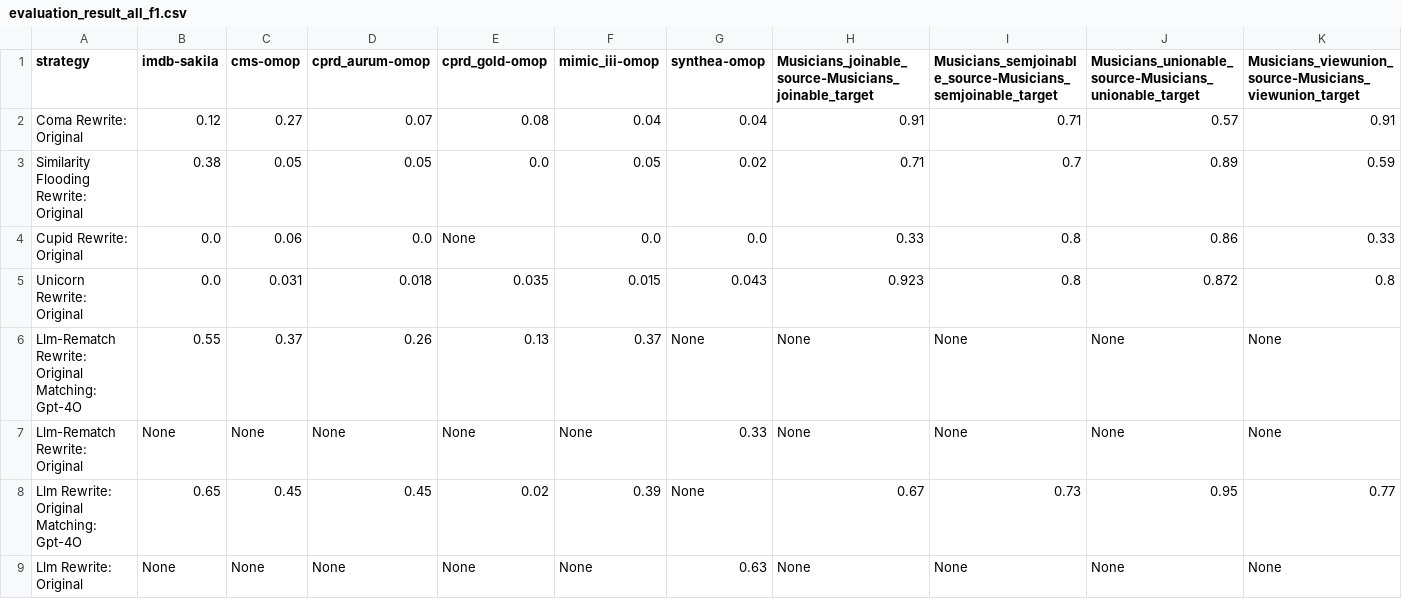
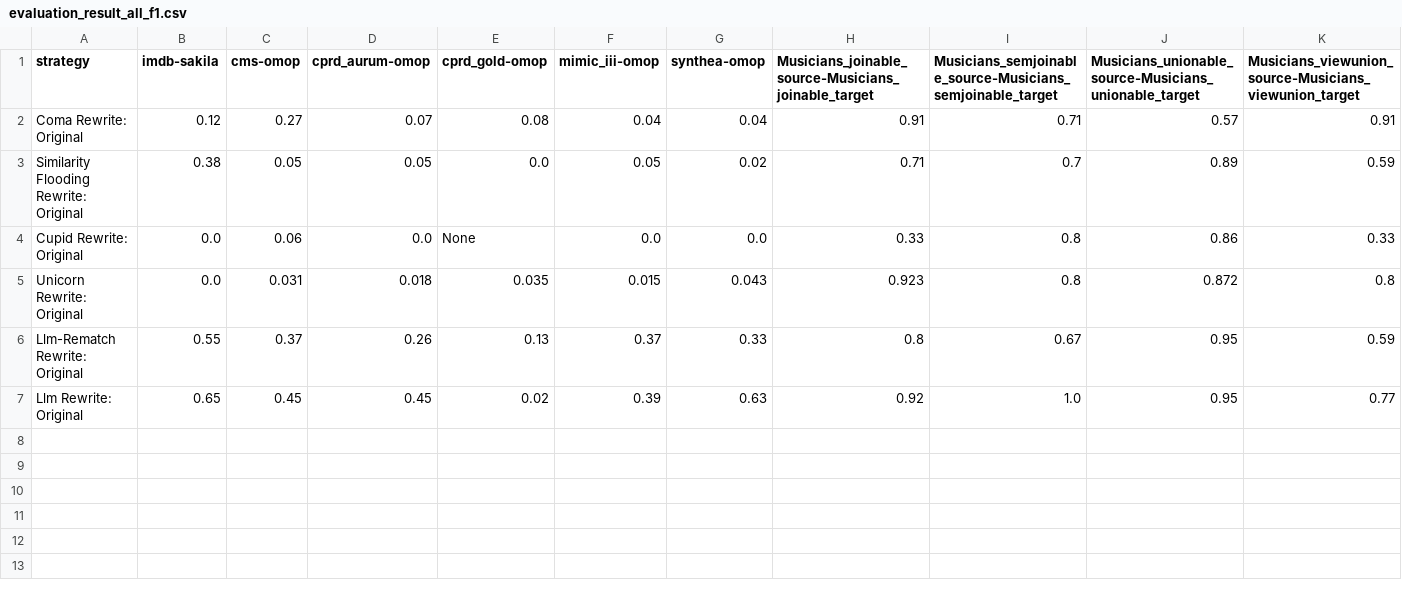
Before and after one commit to knowledge-fusion/LLMatch, a CSV file: dataset/match_result/evaluation_result_all_f1.csv, drawn as a sheet.

```diff
--- a/dataset/match_result/evaluation_result_all_f1.csv
+++ b/dataset/match_result/evaluation_result_all_f1.csv
@@ -5,5 +5,3 @@ Cupid Rewrite: Original,0.0,0.06,0.0,None,0.0,0.0,0.33,0.8,0.86,0.33
 Unicorn Rewrite: Original,0.0,0.031,0.018,0.035,0.015,0.043,0.923,0.8,0.872,0.8
-Llm-Rematch Rewrite: Original Matching: Gpt-4O,0.55,0.37,0.26,0.13,0.37,None,None,None,None,None
-Llm-Rematch Rewrite: Original,None,None,None,None,None,0.33,None,None,None,None
-Llm Rewrite: Original Matching: Gpt-4O,0.65,0.45,0.45,0.02,0.39,None,0.67,0.73,0.95,0.77
-Llm Rewrite: Original,None,None,None,None,None,0.63,None,None,None,None
+Llm-Rematch Rewrite: Original,0.55,0.37,0.26,0.13,0.37,0.33,0.8,0.67,0.95,0.59
+Llm Rewrite: Original,0.65,0.45,0.45,0.02,0.39,0.63,0.92,1.0,0.95,0.77
```
Also changed, not shown: dataset/ground_truth_files/cms-omop-gpt-3.5-turbo.csv, dataset/ground_truth_files/cms-omop-gpt-4o.csv, 25 other files.
